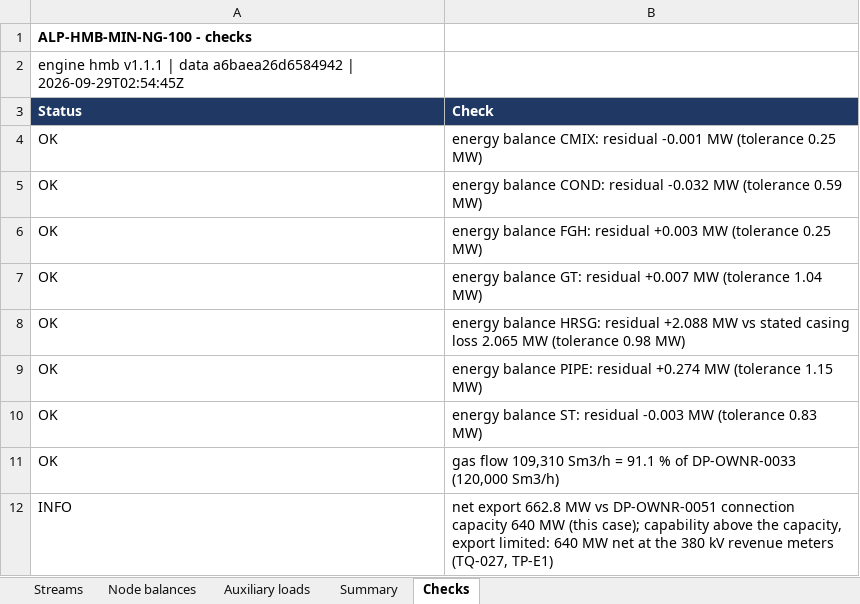
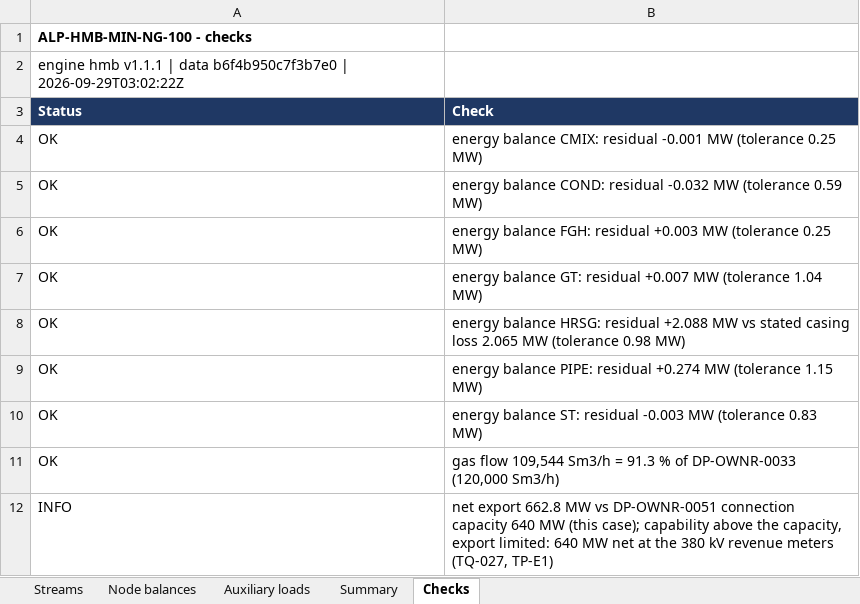
Before and after one commit to BerserkTR/Alpilla, an Excel workbook: output/hmb/ALP-HMB-MIN-NG-100.xlsx, sheet Checks, drawn as a sheet; values as stored, in another font and other column widths than the file's, no borders; the diff names each change by its address in the sheet, - before the commit and + after, or states it on an @@ line.

```diff
--- a/output/hmb/ALP-HMB-MIN-NG-100.xlsx (sheet Checks)
+++ b/output/hmb/ALP-HMB-MIN-NG-100.xlsx (sheet Checks)
-A2 (Status): …| data a6baea26d6584942 | 2026-09-29T02:54:45Z
+A2 (Status): …| data b6f4b950c7f3b7e0 | 2026-09-29T03:02:22Z
-B11 (Check): gas flow 109,310 Sm3/h = 91.1 % of…
+B11 (Check): gas flow 109,544 Sm3/h = 91.3 % of…
```
Also changed, not shown: sheet Node balances, sheet Streams, sheet Summary, sheet Auxiliary loads, output/hmb/ALP-HMB-SRC-NG-060.xlsx, output/hmb/ALP-HMB-SRC-NG-100.xlsx, 50 other files.
